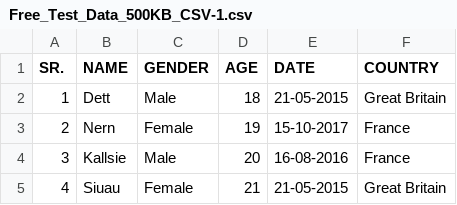
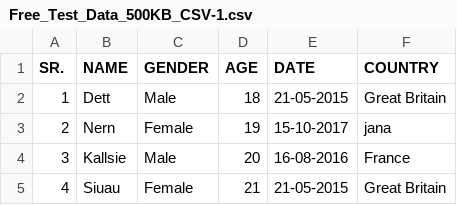
Before and after one commit to J-A-N-A/test5, a CSV file: Free_Test_Data_500KB_CSV-1.csv, drawn as a sheet; only a part is shown.

Commit message:
chnages by jana

```diff
--- a/Free_Test_Data_500KB_CSV-1.csv
+++ b/Free_Test_Data_500KB_CSV-1.csv
@@ -2,3 +2,3 @@
 1,Dett,Male,18,21-05-2015,Great Britain
-2,Nern ,Female,19,15-10-2017,France
+2,Nern ,Female,19,15-10-2017,jana
 3,Kallsie,Male,20,16-08-2016,France
```
